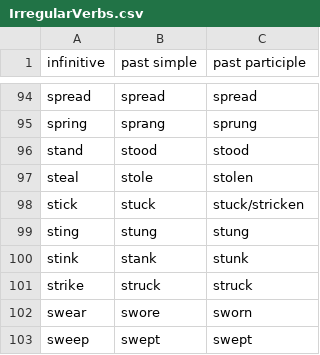
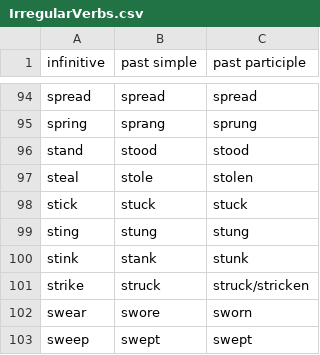
Before and after one commit to MrKrivorotoff/irregular-verbs, a CSV file: app/src/main/assets/IrregularVerbs.csv, drawn as a sheet; only a part is shown, gaps mark what is left out.

Commit message:
Fix verb's past form

```diff
--- a/app/src/main/assets/IrregularVerbs.csv
+++ b/app/src/main/assets/IrregularVerbs.csv
@@ -97,6 +97,6 @@ stand,stood,stood
 steal,stole,stolen
-stick,stuck,stuck/stricken
+stick,stuck,stuck
 sting,stung,stung
 stink,stank,stunk
-strike,struck,struck
+strike,struck,struck/stricken
 swear,swore,sworn
```
